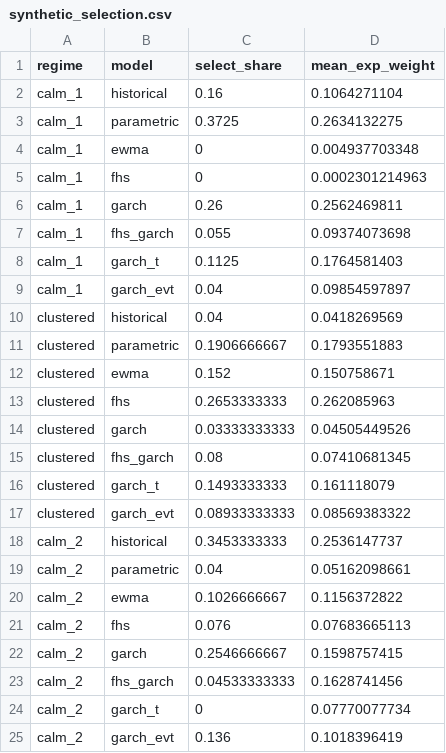
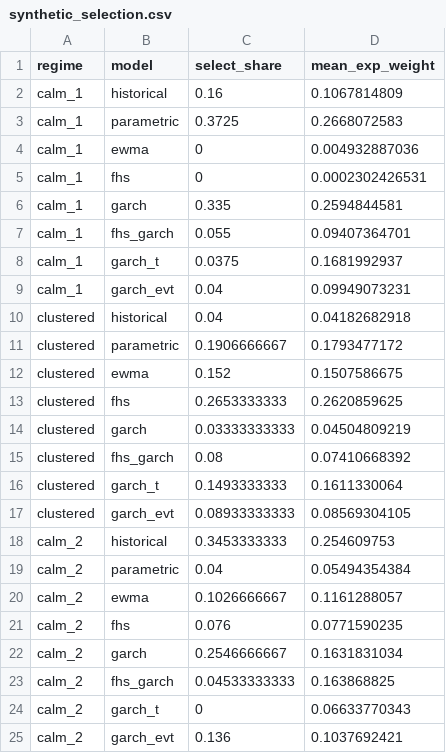
Before and after one commit to shivamsingh-12/risk-engine, a CSV file: cpp/experiments/10-adaptive-engine/results/synthetic_selection.csv, drawn as a sheet.

```diff
--- a/cpp/experiments/10-adaptive-engine/results/synthetic_selection.csv
+++ b/cpp/experiments/10-adaptive-engine/results/synthetic_selection.csv
@@ -1,25 +1,25 @@
 regime,model,select_share,mean_exp_weight
-calm_1,historical,0.16,0.1064271104
-calm_1,parametric,0.3725,0.2634132275
-calm_1,ewma,0,0.004937703348
-calm_1,fhs,0,0.0002301214963
-calm_1,garch,0.26,0.2562469811
-calm_1,fhs_garch,0.055,0.09374073698
-calm_1,garch_t,0.1125,0.1764581403
-calm_1,garch_evt,0.04,0.09854597897
-clustered,historical,0.04,0.0418269569
-clustered,parametric,0.1906666667,0.1793551883
-clustered,ewma,0.152,0.150758671
-clustered,fhs,0.2653333333,0.262085963
-clustered,garch,0.03333333333,0.04505449526
-clustered,fhs_garch,0.08,0.07410681345
-clustered,garch_t,0.1493333333,0.161118079
-clustered,garch_evt,0.08933333333,0.08569383322
-calm_2,historical,0.3453333333,0.2536147737
-calm_2,parametric,0.04,0.05162098661
-calm_2,ewma,0.1026666667,0.1156372822
-calm_2,fhs,0.076,0.07683665113
-calm_2,garch,0.2546666667,0.1598757415
-calm_2,fhs_garch,0.04533333333,0.1628741456
-calm_2,garch_t,0,0.07770077734
-calm_2,garch_evt,0.136,0.1018396419
+calm_1,historical,0.16,0.1067814809
+calm_1,parametric,0.3725,0.2668072583
+calm_1,ewma,0,0.004932887036
+calm_1,fhs,0,0.0002302426531
+calm_1,garch,0.335,0.2594844581
+calm_1,fhs_garch,0.055,0.09407364701
+calm_1,garch_t,0.0375,0.1681992937
+calm_1,garch_evt,0.04,0.09949073231
+clustered,historical,0.04,0.04182682918
+clustered,parametric,0.1906666667,0.1793477172
+clustered,ewma,0.152,0.1507586675
+clustered,fhs,0.2653333333,0.2620859625
+clustered,garch,0.03333333333,0.04504809219
+clustered,fhs_garch,0.08,0.07410668392
+clustered,garch_t,0.1493333333,0.1611330064
+clustered,garch_evt,0.08933333333,0.08569304105
+calm_2,historical,0.3453333333,0.254609753
+calm_2,parametric,0.04,0.05494354384
+calm_2,ewma,0.1026666667,0.1161288057
+calm_2,fhs,0.076,0.0771590235
+calm_2,garch,0.2546666667,0.1631831034
+calm_2,fhs_garch,0.04533333333,0.163868825
+calm_2,garch_t,0,0.06633770343
+calm_2,garch_evt,0.136,0.1037692421
```
Also changed, not shown: cpp/experiments/10-adaptive-engine/results/synthetic_overall.csv, cpp/experiments/10-adaptive-engine/results/synthetic_regimes.csv, 8 other files.
